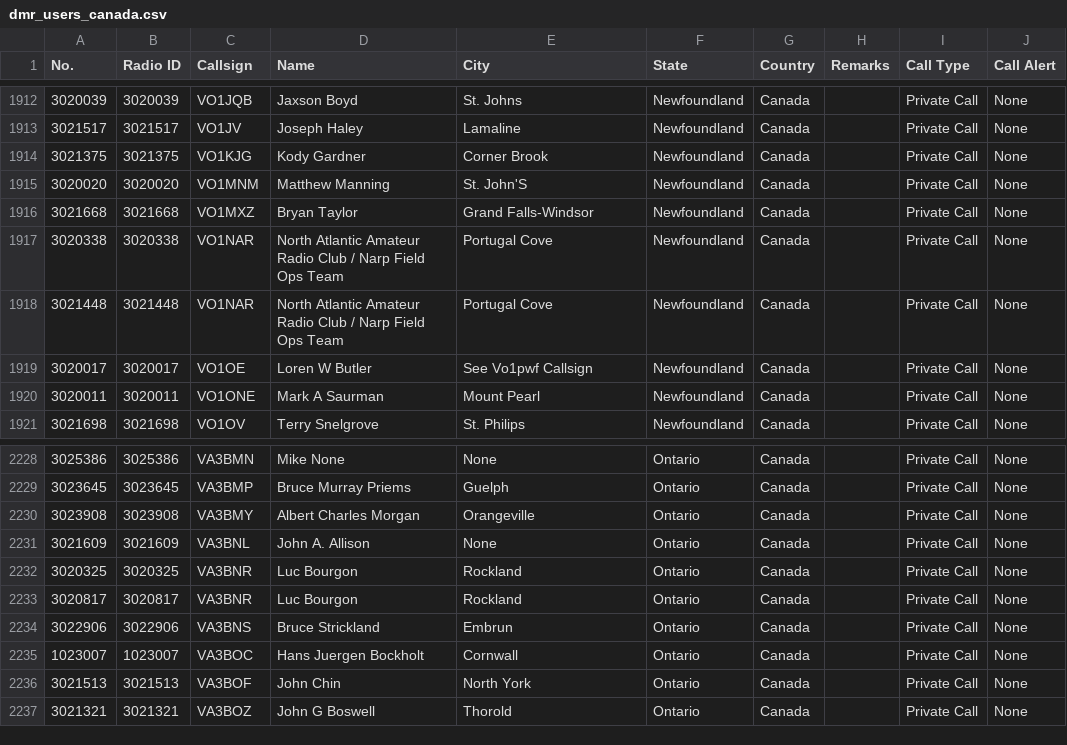
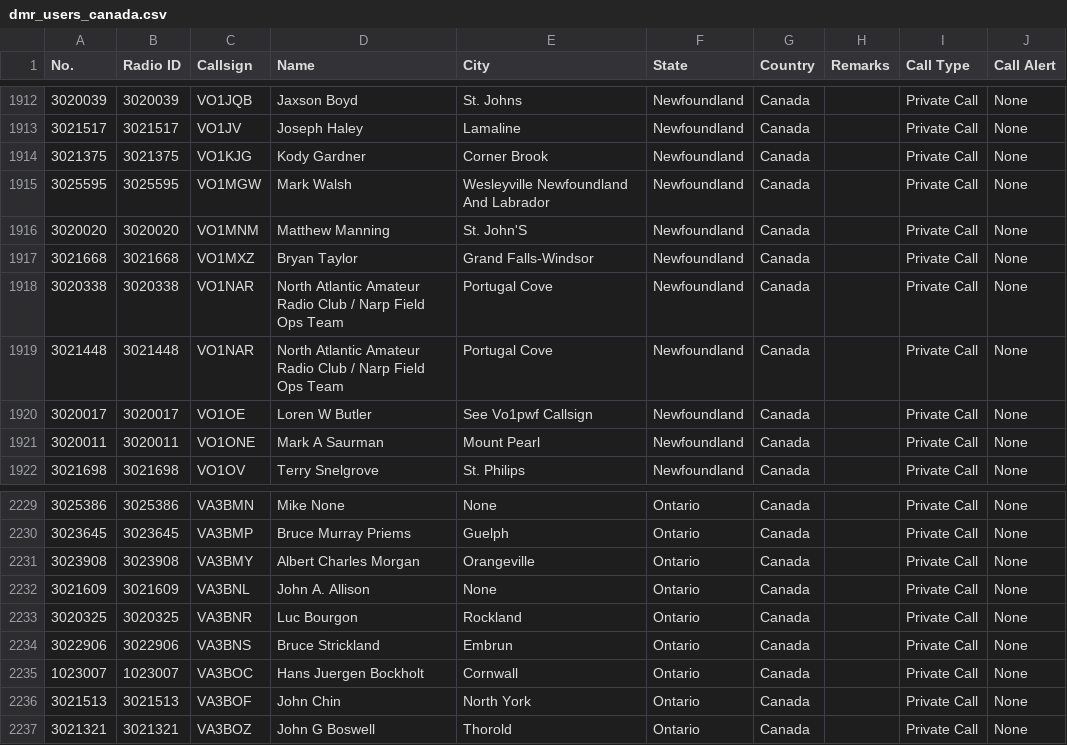
Before and after one commit to CraigHead/Anytone-DMR-Users, a CSV file: dmr_users_canada.csv, drawn as a sheet; only a part is shown, gaps mark what is left out.

Commit message:
Updated DMR User List 20240205.1

```diff
--- a/dmr_users_canada.csv
+++ b/dmr_users_canada.csv
@@ -1914,2 +1914,3 @@
 "3021375","3021375","VO1KJG","Kody Gardner","Corner Brook","Newfoundland","Canada","","Private Call","None"
+"3025595","3025595","VO1MGW","Mark Walsh","Wesleyville  Newfoundland And Labrador ","Newfoundland","Canada","","Private Call","None"
 "3020020","3020020","VO1MNM","Matthew Manning","St. John'S","Newfoundland","Canada","","Private Call","None"
@@ -2232,3 +2233,2 @@
 "3020325","3020325","VA3BNR","Luc Bourgon","Rockland","Ontario","Canada","","Private Call","None"
-"3020817","3020817","VA3BNR","Luc Bourgon","Rockland","Ontario","Canada","","Private Call","None"
 "3022906","3022906","VA3BNS","Bruce Strickland","Embrun","Ontario","Canada","","Private Call","None"
```
